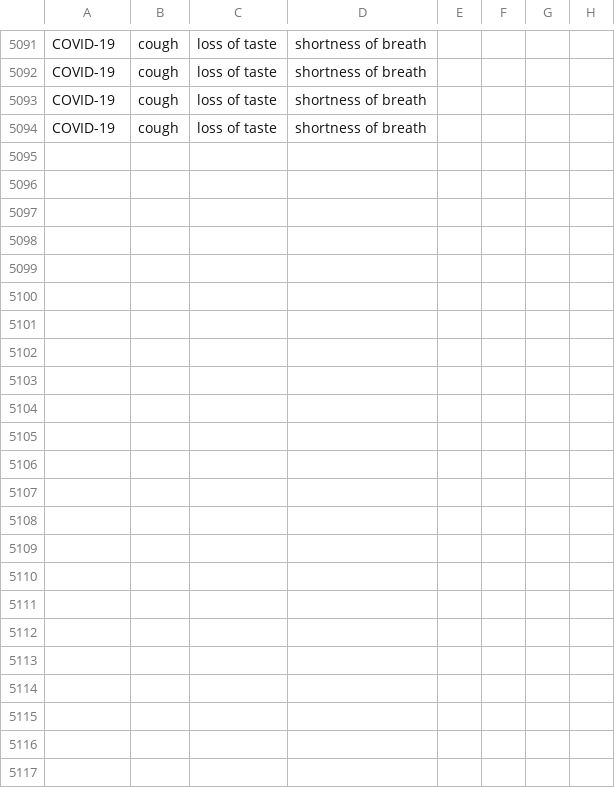
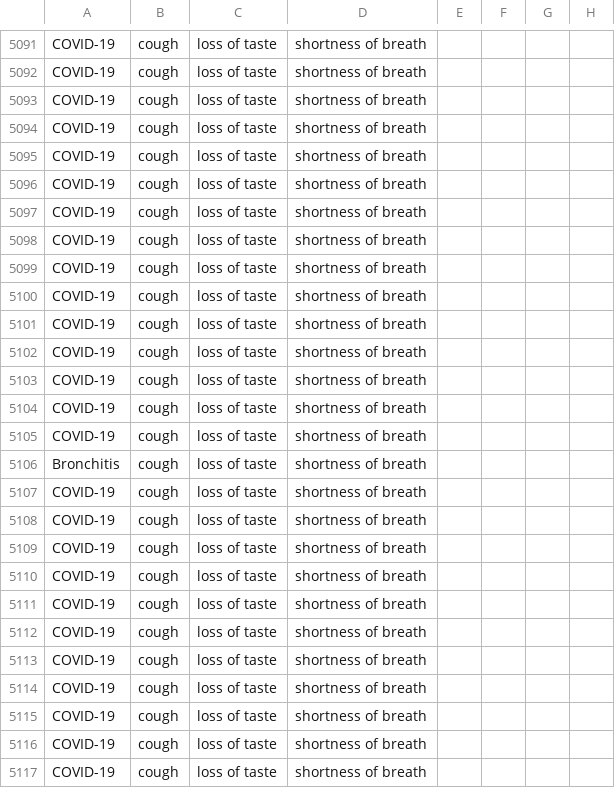
Before and after one commit to fatpat314/KAN, a CSV file: updated_symptoms_and_disease.csv, drawn as a sheet; only a part is shown, gaps mark what is left out; rows hold the shown columns only; the diff names each change by its address in the sheet, - before the commit and + after, or states it on an @@ line.

```diff
--- a/updated_symptoms_and_disease.csv
+++ b/updated_symptoms_and_disease.csv
+row 5095: COVID-19 | cough | loss of taste | shortness of breath
+row 5096: COVID-19 | cough | loss of taste | shortness of breath
+row 5097: COVID-19 | cough | loss of taste | shortness of breath
+row 5098: COVID-19 | cough | loss of taste | shortness of breath
+row 5099: COVID-19 | cough | loss of taste | shortness of breath
+row 5100: COVID-19 | cough | loss of taste | shortness of breath
+row 5101: COVID-19 | cough | loss of taste | shortness of breath
+row 5102: COVID-19 | cough | loss of taste | shortness of breath
+row 5103: COVID-19 | cough | loss of taste | shortness of breath
+row 5104: COVID-19 | cough | loss of taste | shortness of breath
+row 5105: COVID-19 | cough | loss of taste | shortness of breath
+row 5106: Bronchitis | cough | loss of taste | shortness of breath
+row 5107: COVID-19 | cough | loss of taste | shortness of breath
+row 5108: COVID-19 | cough | loss of taste | shortness of breath
+row 5109: COVID-19 | cough | loss of taste | shortness of breath
+row 5110: COVID-19 | cough | loss of taste | shortness of breath
+row 5111: COVID-19 | cough | loss of taste | shortness of breath
+row 5112: COVID-19 | cough | loss of taste | shortness of breath
+row 5113: COVID-19 | cough | loss of taste | shortness of breath
+row 5114: COVID-19 | cough | loss of taste | shortness of breath
+row 5115: COVID-19 | cough | loss of taste | shortness of breath
+row 5116: COVID-19 | cough | loss of taste | shortness of breath
+row 5117: COVID-19 | cough | loss of taste | shortness of breath
```
Also changed, not shown: 1 other file.
